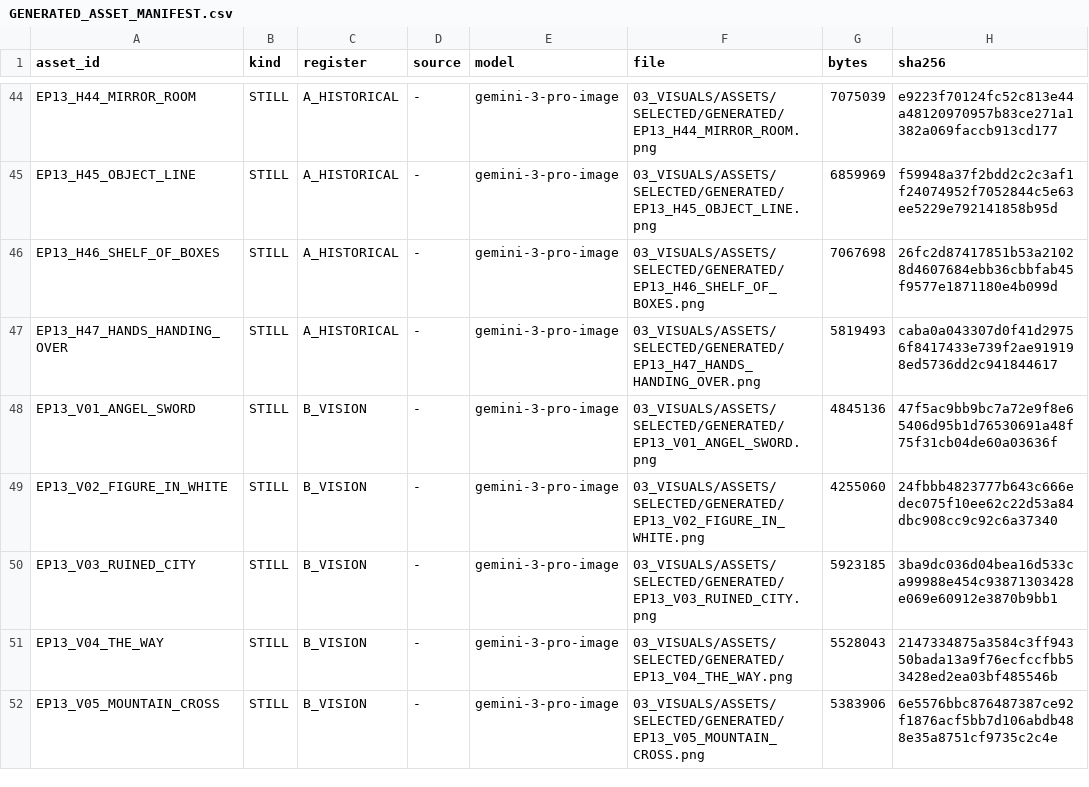
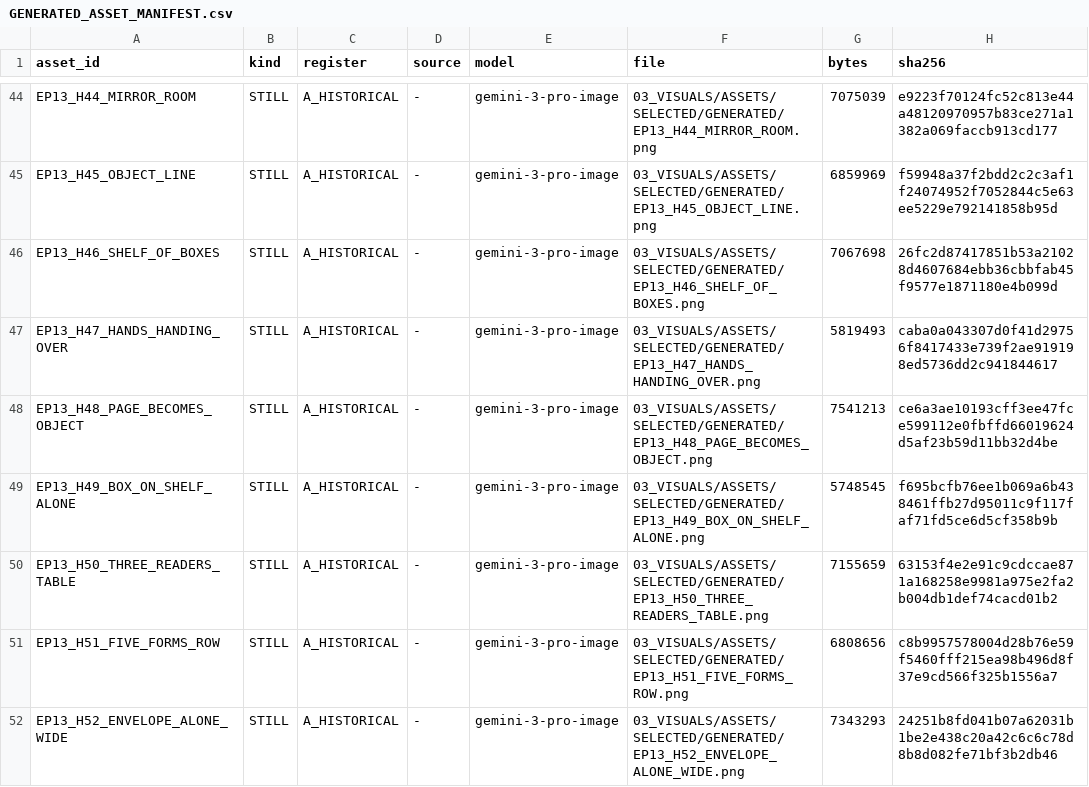
Before and after one commit to iqprinceps/noesis-modelle-des-geistes, a CSV file: 07_ENGLISH_PRODUCTION/EP13_VATICAN_01/02_SOURCES/GENERATED_ASSET_MANIFEST.csv, drawn as a sheet; only a part is shown, gaps mark what is left out; the shorter side is filled out with more unchanged rows; the diff covers the shown part only; the diff names each change by its address in the sheet, - before the commit and + after, or states it on an @@ line.

```diff
--- a/07_ENGLISH_PRODUCTION/EP13_VATICAN_01/02_SOURCES/GENERATED_ASSET_MANIFEST.csv
+++ b/07_ENGLISH_PRODUCTION/EP13_VATICAN_01/02_SOURCES/GENERATED_ASSET_MANIFEST.csv
+row 48: EP13_H48_PAGE_BECOMES_OBJECT | STILL | A_HISTORICAL | - | gemini-3-pro-image | 03_VISUALS/ASSETS/SELECTED/GENERATED/EP13_H48_PAGE_BECOMES_OBJECT.png | 7541213 | ce6a3ae10193cff3ee47fce599112e0fbffd66019624d5af23b59d11bb32d4be
+row 49: EP13_H49_BOX_ON_SHELF_ALONE | STILL | A_HISTORICAL | - | gemini-3-pro-image | 03_VISUALS/ASSETS/SELECTED/GENERATED/EP13_H49_BOX_ON_SHELF_ALONE.png | 5748545 | f695bcfb76ee1b069a6b438461ffb27d95011c9f117faf71fd5ce6d5cf358b9b
+row 50: EP13_H50_THREE_READERS_TABLE | STILL | A_HISTORICAL | - | gemini-3-pro-image | 03_VISUALS/ASSETS/SELECTED/GENERATED/EP13_H50_THREE_READERS_TABLE.png | 7155659 | 63153f4e2e91c9cdccae871a168258e9981a975e2fa2b004db1def74cacd01b2
+row 51: EP13_H51_FIVE_FORMS_ROW | STILL | A_HISTORICAL | - | gemini-3-pro-image | 03_VISUALS/ASSETS/SELECTED/GENERATED/EP13_H51_FIVE_FORMS_ROW.png | 6808656 | c8b9957578004d28b76e59f5460fff215ea98b496d8f37e9cd566f325b1556a7
+row 52: EP13_H52_ENVELOPE_ALONE_WIDE | STILL | A_HISTORICAL | - | gemini-3-pro-image | 03_VISUALS/ASSETS/SELECTED/GENERATED/EP13_H52_ENVELOPE_ALONE_WIDE.png | 7343293 | 24251b8fd041b07a62031b1be2e438c20a42c6c6c78d8b8d082fe71bf3b2db46
```
Also changed, not shown: 8 added rows and 7 edited cells elsewhere in this file, 07_ENGLISH_PRODUCTION/EP13_VATICAN_01/05_DELIVERY/EP13_EN_CUE_ASSIGNMENT.csv, 5 other files.
